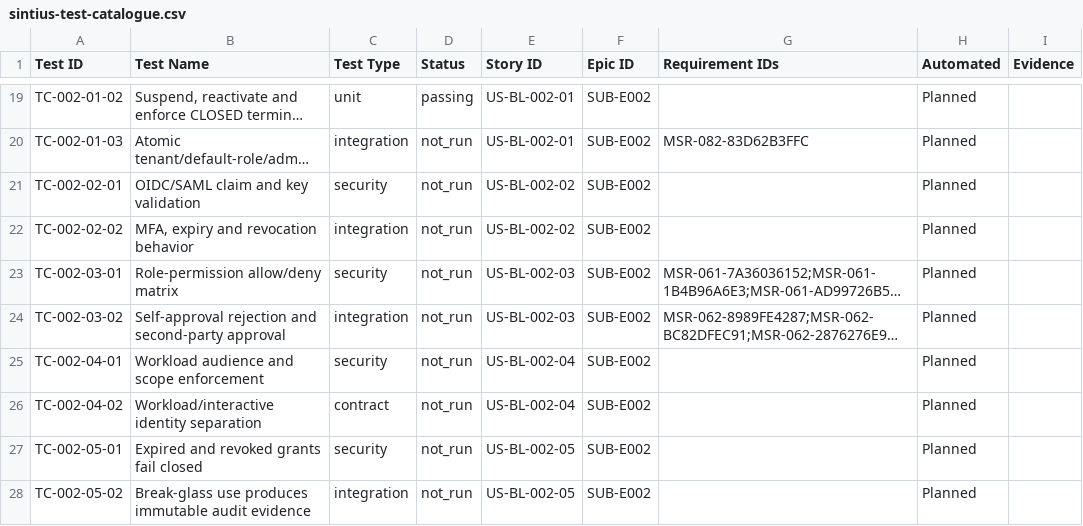
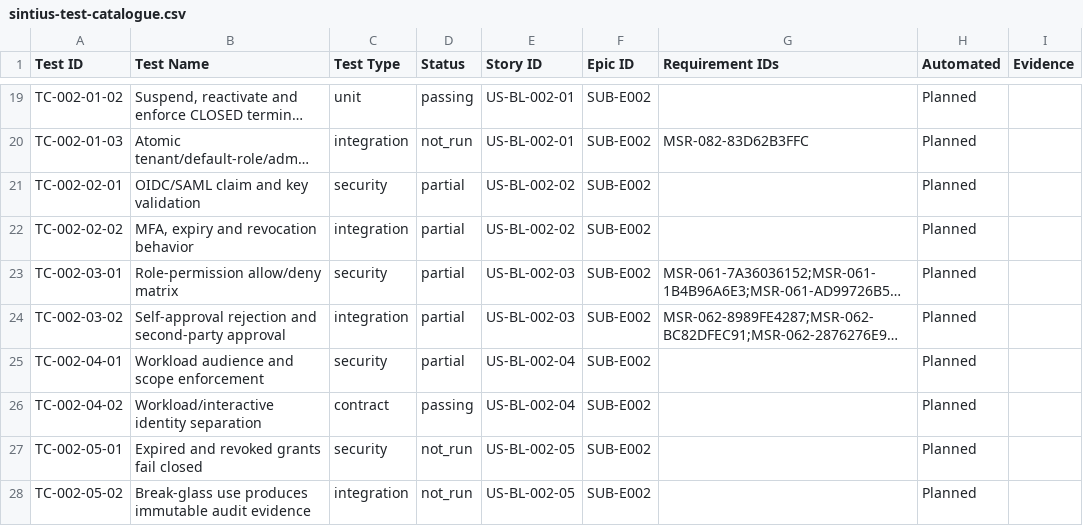
Before and after one commit to Sathyanarayan-Kiran/Sintius, a CSV file: docs/implementation/jira/sintius-test-catalogue.csv, drawn as a sheet; only a part is shown, gaps mark what is left out; long unchanged cells end in …; the diff names each change by its address in the sheet, - before the commit and + after, or states it on an @@ line.

```diff
--- a/docs/implementation/jira/sintius-test-catalogue.csv
+++ b/docs/implementation/jira/sintius-test-catalogue.csv
-D21:D25 (Status): not_run
+D21:D25 (Status): partial
-D26 (Status): not_run
+D26 (Status): passing
```
Also changed, not shown: 27 other files.
